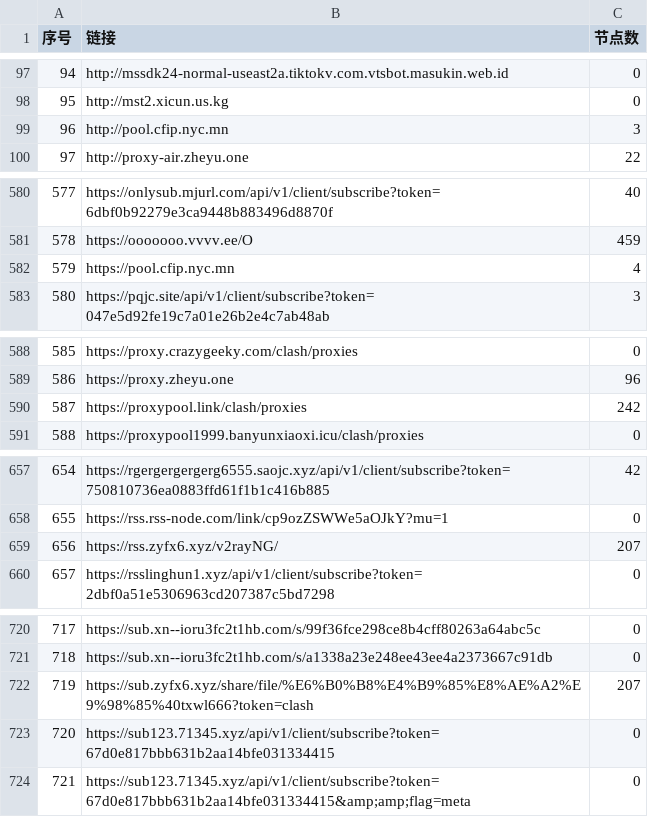
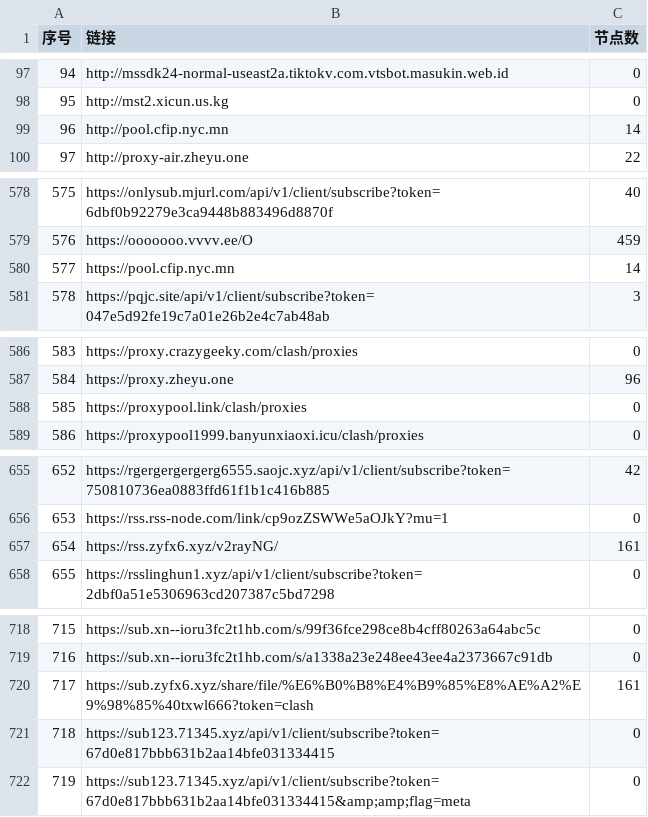
Before and after one commit to nariahlamb/NoMoreWalls, a CSV file: list_result.csv, drawn as a sheet; only a part is shown, gaps mark what is left out; addresses are those after the commit; the diff covers the shown part only; the diff names each change by its address in the sheet, - before the commit and + after, or states it on an @@ line.

```diff
--- a/list_result.csv
+++ b/list_result.csv
-C99 (节点数): 3
+C99 (节点数): 14
@@ column A (序号) renumbered between rows 194 and 956 @@
-C580 (节点数): 4
+C580 (节点数): 14
-C588 (节点数): 242
+C588 (节点数): 0
-C657 (节点数): 207
+C657 (节点数): 161
-C720 (节点数): 207
+C720 (节点数): 161
```
Also changed, not shown: 2 added rows, 2 removed rows and 10 edited cells elsewhere in this file, 48 other files.
